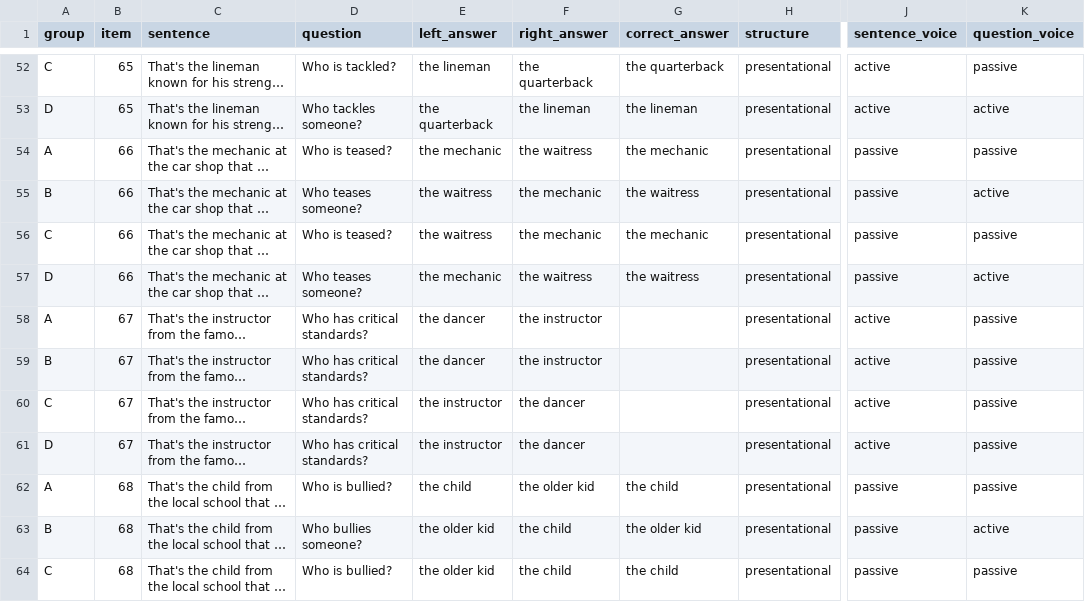
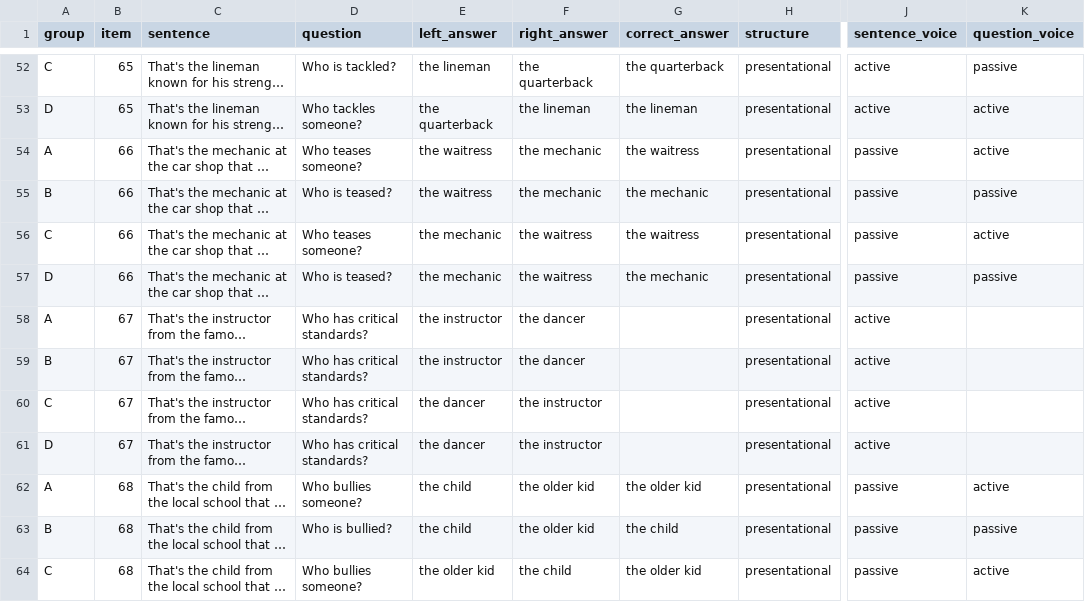
Before and after one commit to mawilson1234/Pig, a CSV file: chunk_includes/fillers_pres.csv, drawn as a sheet; only a part is shown, gaps mark what is left out; long unchanged cells end in …; the diff covers the shown part only; the diff names each change by its address in the sheet, - before the commit and + after, or states it on an @@ line.

```diff
--- a/chunk_includes/fillers_pres.csv
+++ b/chunk_includes/fillers_pres.csv
-D54 (question): Who is teased?
+D54 (question): Who teases someone?
-E54 (left_answer): the mechanic
+E54 (left_answer): the waitress
-F54 (right_answer): the waitress
+F54 (right_answer): the mechanic
-G54 (correct_answer): the mechanic
+G54 (correct_answer): the waitress
-K54 (question_voice): passive
+K54 (question_voice): active
-D55 (question): Who teases someone?
+D55 (question): Who is teased?
-G55 (correct_answer): the waitress
+G55 (correct_answer): the mechanic
-K55 (question_voice): active
+K55 (question_voice): passive
-D56 (question): Who is teased?
+D56 (question): Who teases someone?
-E56 (left_answer): the waitress
+E56 (left_answer): the mechanic
-F56 (right_answer): the mechanic
+F56 (right_answer): the waitress
-G56 (correct_answer): the mechanic
+G56 (correct_answer): the waitress
-K56 (question_voice): passive
+K56 (question_voice): active
-D57 (question): Who teases someone?
+D57 (question): Who is teased?
-G57 (correct_answer): the waitress
+G57 (correct_answer): the mechanic
-K57 (question_voice): active
+K57 (question_voice): passive
-E58:E59 (left_answer): the dancer
+E58:E59 (left_answer): the instructor
-F58:F59 (right_answer): the instructor
+F58:F59 (right_answer): the dancer
-K58:K61 (question_voice): passive
+K58:K61 (question_voice): (empty)
-E60:E61 (left_answer): the instructor
+E60:E61 (left_answer): the dancer
-F60:F61 (right_answer): the dancer
+F60:F61 (right_answer): the instructor
-D62 (question): Who is bullied?
+D62 (question): Who bullies someone?
-G62 (correct_answer): the child
+G62 (correct_answer): the older kid
-K62 (question_voice): passive
+K62 (question_voice): active
-D63 (question): Who bullies someone?
+D63 (question): Who is bullied?
-E63 (left_answer): the older kid
+E63 (left_answer): the child
-F63 (right_answer): the child
+F63 (right_answer): the older kid
-G63 (correct_answer): the older kid
+G63 (correct_answer): the child
-K63 (question_voice): active
+K63 (question_voice): passive
-D64 (question): Who is bullied?
+D64 (question): Who bullies someone?
-G64 (correct_answer): the child
+G64 (correct_answer): the older kid
-K64 (question_voice): passive
+K64 (question_voice): active
```
Also changed, not shown: 117 edited cells elsewhere in this file, chunk_includes/dative.csv, chunk_includes/experiencer.csv, 3 other files.
